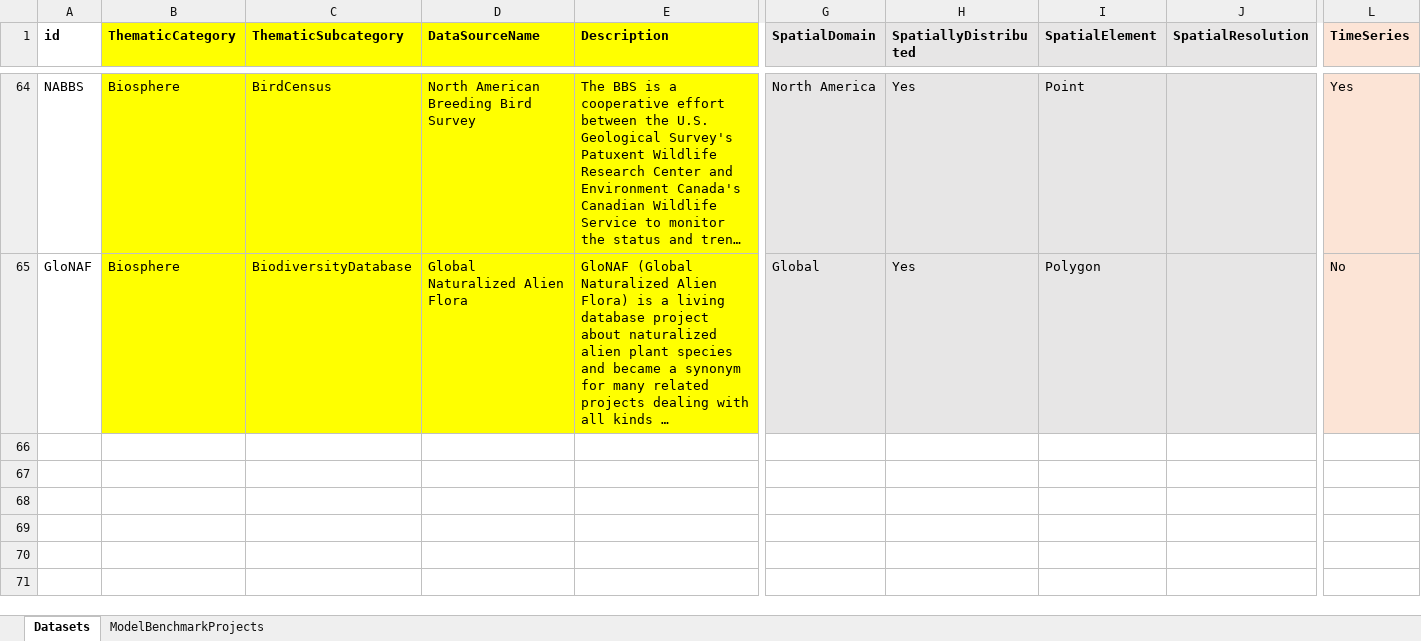
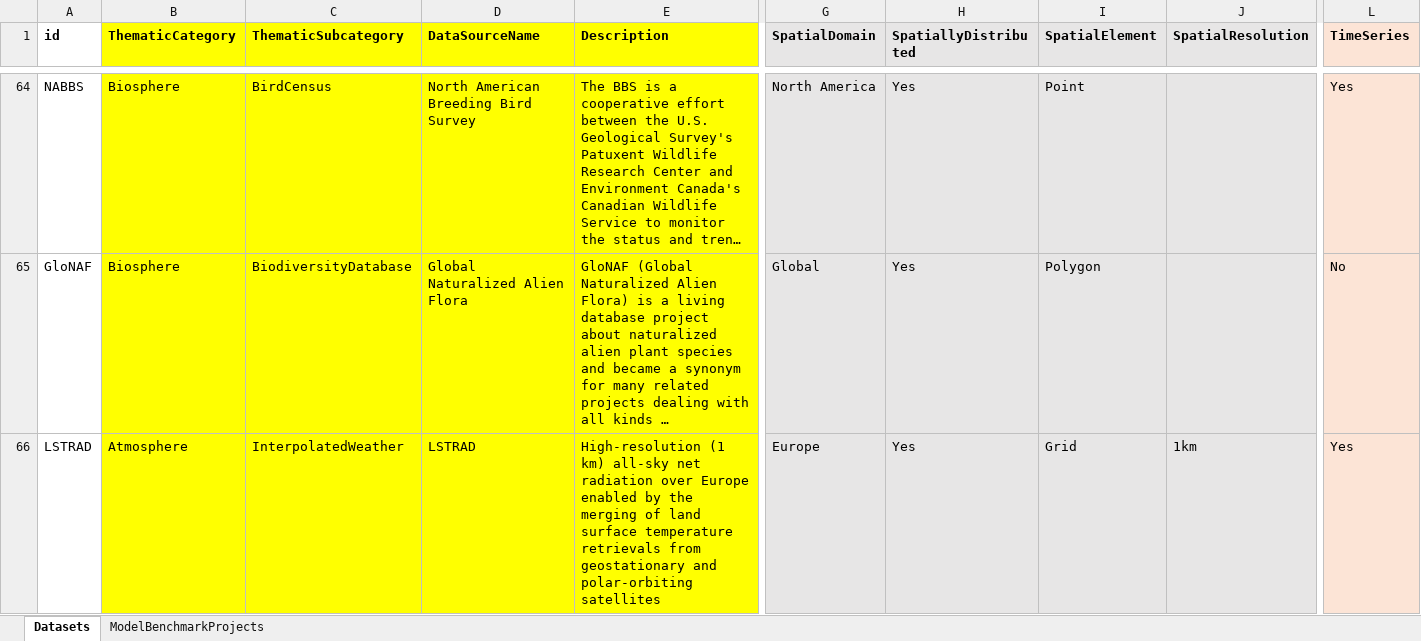
Before and after one commit to emf-creaf/emf_external_data, an Excel workbook: ExternalDataSources.xlsx, sheet Datasets, drawn as a sheet; only a part is shown, gaps mark what is left out; long unchanged cells end in …; values as stored, in another font and other column widths than the file's, no borders; rows hold the shown columns only; the diff names each change by its address in the sheet, - before the commit and + after, or states it on an @@ line.

Commit message:
added LSTRAD

```diff
--- a/ExternalDataSources.xlsx (sheet Datasets)
+++ b/ExternalDataSources.xlsx (sheet Datasets)
+row 66: LSTRAD | Atmosphere | InterpolatedWeather | LSTRAD | High-resolution (1 km) all-sky net radiation over Europe enabled by the merging of land surface temperature retrievals from geostationary and polar-orbiting satellites | Europe | Yes | Grid | 1km | Yes
```
